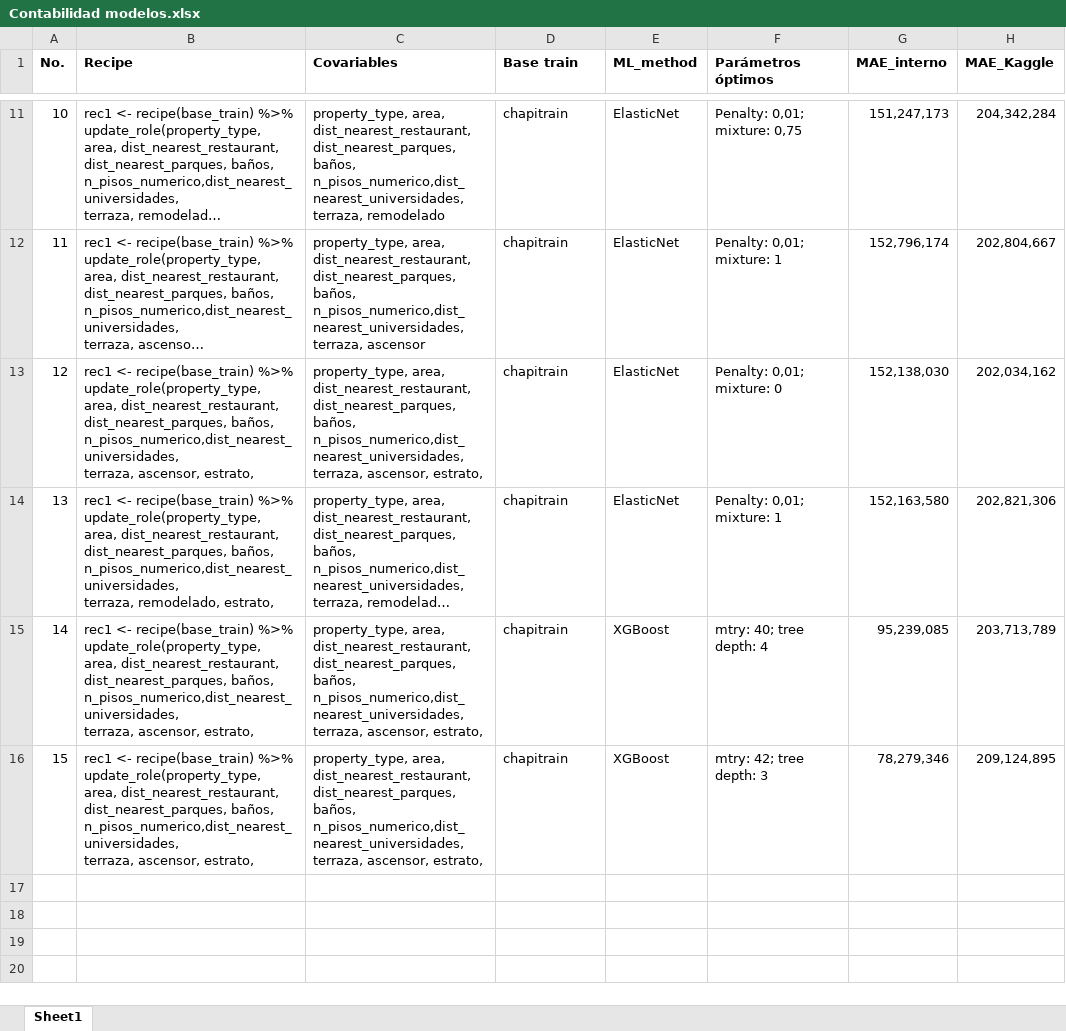
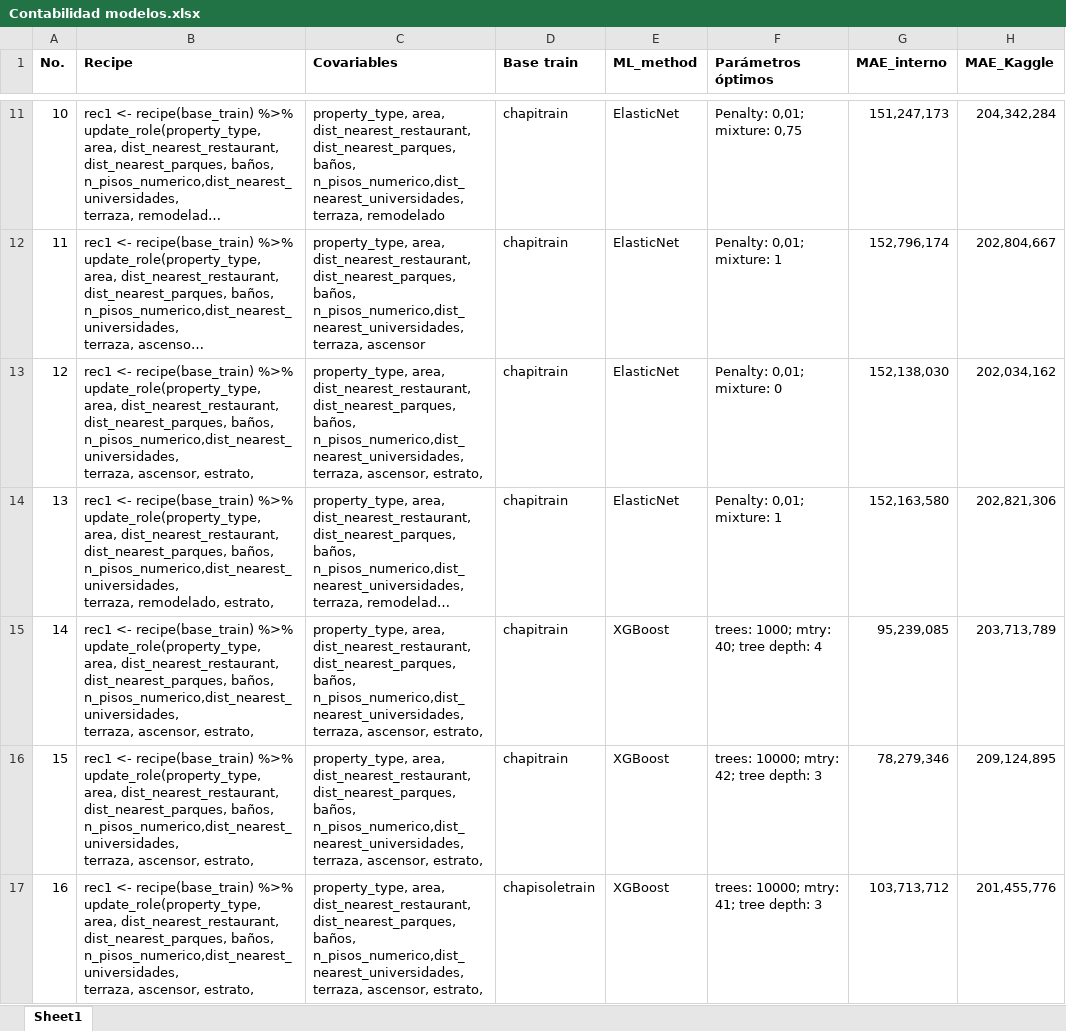
Before and after one commit to mario-velasquez-s/BDML_2024_PS_3, an Excel workbook: Contabilidad modelos.xlsx, sheet Sheet1, drawn as a sheet; only a part is shown, gaps mark what is left out; long unchanged cells end in …; values as stored, in another font and other column widths than the file's, no borders; conditional formats not drawn; ↵ is a line break in a cell; the diff names each change by its address in the sheet, - before the commit and + after, or states it on an @@ line.

Commit message:
RV16: XGBoost v3 (chapisoletrain) 5000 trees

```diff
--- a/Contabilidad modelos.xlsx (sheet Sheet1)
+++ b/Contabilidad modelos.xlsx (sheet Sheet1)
-F15 (Parámetros óptimos): mtry: 40; tree depth: 4
+F15 (Parámetros óptimos): trees: 1000; mtry: 40; tree depth: 4
-F16 (Parámetros óptimos): mtry: 42; tree depth: 3
+F16 (Parámetros óptimos): trees: 10000; mtry: 42; tree depth: 3
+row 17: 16 | rec1 <- recipe(base_train) %>% ↵ update_role(property_type, area, dist_nearest_restaurant, ↵ dist_nearest_parques, baños, n_pisos_numerico,dist_nearest_universidades, ↵ terraza, ascensor, estrato, | property_type, area, dist_nearest_restaurant, ↵ dist_nearest_parques, baños, n_pisos_numerico,dist_nearest_universidades, ↵ terraza, ascensor, estrato, | chapisoletrain | XGBoost | trees: 10000; mtry: 41; tree depth: 3 | 103,713,712 | 201,455,776
```
Also changed, not shown: 2 other files.
